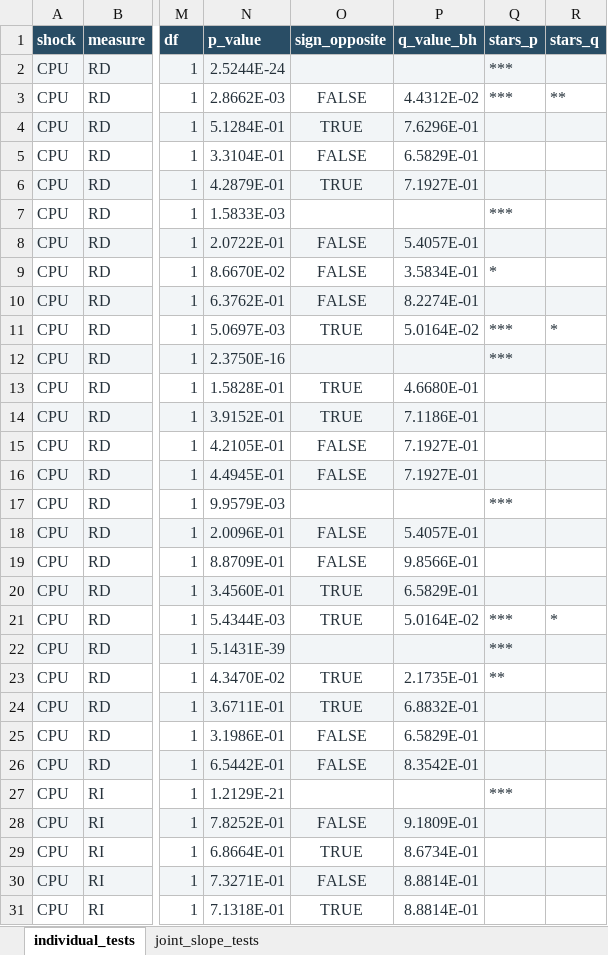
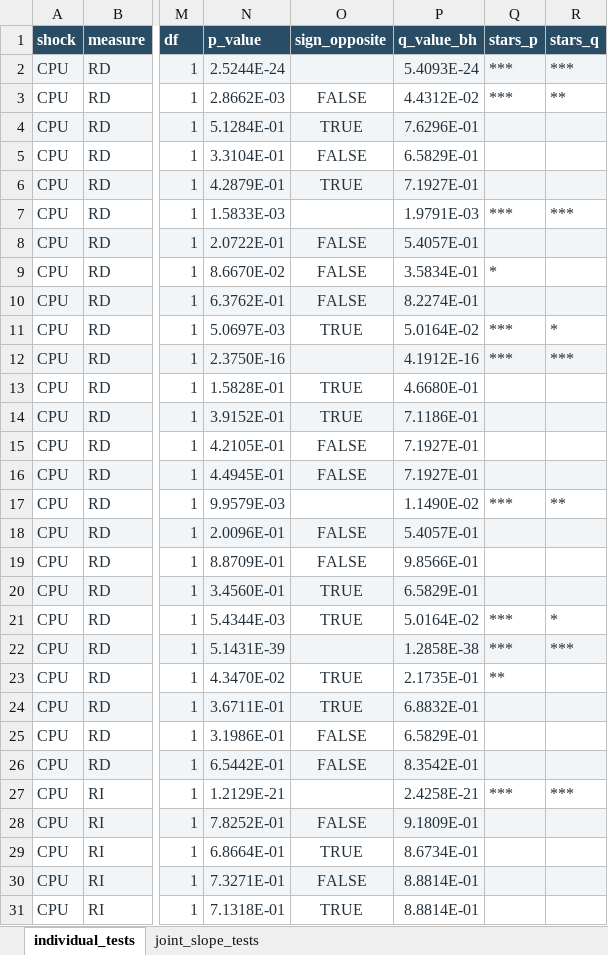
Before and after one commit to Allisterh/Replication-Energy-Market-Resilience-TVP-VAR-SV, an Excel workbook: Energy Economics Code/python code/output/cross_state_comprehensive_tests.xlsx, sheet individual_tests, drawn as a sheet; only a part is shown, gaps mark what is left out; values as stored, in another font and other column widths than the file's, no borders; the diff covers the shown part only; the diff names each change by its address in the sheet, - before the commit and + after, or states it on an @@ line.

```diff
--- a/Energy Economics Code/python code/output/cross_state_comprehensive_tests.xlsx (sheet individual_tests)
+++ b/Energy Economics Code/python code/output/cross_state_comprehensive_tests.xlsx (sheet individual_tests)
-P2 (q_value_bh): (empty)
+P2 (q_value_bh): 5.4093E-24
-R2 (stars_q): (empty)
+R2 (stars_q): ***
-P7 (q_value_bh): (empty)
+P7 (q_value_bh): 1.9791E-03
-R7 (stars_q): (empty)
+R7 (stars_q): ***
-P12 (q_value_bh): (empty)
+P12 (q_value_bh): 4.1912E-16
-R12 (stars_q): (empty)
+R12 (stars_q): ***
-P17 (q_value_bh): (empty)
+P17 (q_value_bh): 1.1490E-02
-R17 (stars_q): (empty)
+R17 (stars_q): **
-P22 (q_value_bh): (empty)
+P22 (q_value_bh): 1.2858E-38
-R22 (stars_q): (empty)
+R22 (stars_q): ***
-P27 (q_value_bh): (empty)
+P27 (q_value_bh): 2.4258E-21
-R27 (stars_q): (empty)
+R27 (stars_q): ***
```
Also changed, not shown: 46 edited cells elsewhere in this sheet, sheet joint_slope_tests, Energy Economics Code/python code/output/Markov_results.xlsx, 11 other files.
